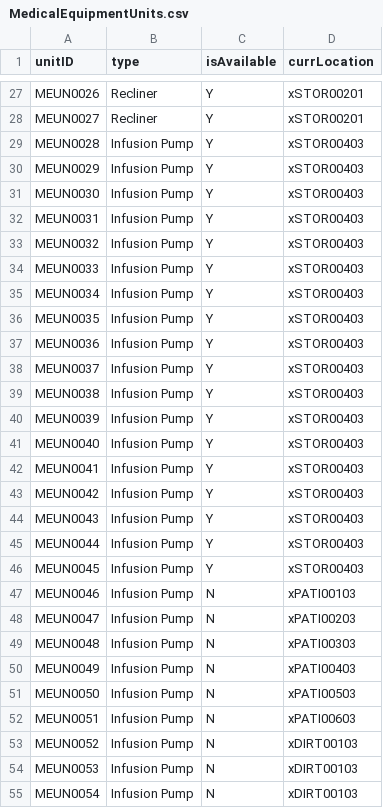
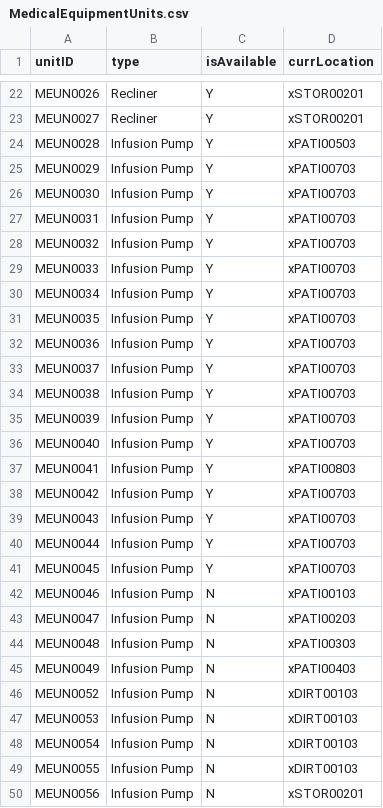
Before and after one commit to nadavk2002/CS3733-D22-Team-X-Prototype-1, a CSV file: MedicalEquipmentUnits.csv, drawn as a sheet; only a part is shown, gaps mark what is left out; the shorter side is filled out with more unchanged rows; the diff covers the shown part only.

```diff
--- a/MedicalEquipmentUnits.csv
+++ b/MedicalEquipmentUnits.csv
@@ -28,20 +23,20 @@ MEUN0026,Recliner,Y,xSTOR00201
 MEUN0027,Recliner,Y,xSTOR00201
-MEUN0028,Infusion Pump,Y,xSTOR00403
-MEUN0029,Infusion Pump,Y,xSTOR00403
-MEUN0030,Infusion Pump,Y,xSTOR00403
-MEUN0031,Infusion Pump,Y,xSTOR00403
-MEUN0032,Infusion Pump,Y,xSTOR00403
-MEUN0033,Infusion Pump,Y,xSTOR00403
-MEUN0034,Infusion Pump,Y,xSTOR00403
-MEUN0035,Infusion Pump,Y,xSTOR00403
-MEUN0036,Infusion Pump,Y,xSTOR00403
-MEUN0037,Infusion Pump,Y,xSTOR00403
-MEUN0038,Infusion Pump,Y,xSTOR00403
-MEUN0039,Infusion Pump,Y,xSTOR00403
-MEUN0040,Infusion Pump,Y,xSTOR00403
-MEUN0041,Infusion Pump,Y,xSTOR00403
-MEUN0042,Infusion Pump,Y,xSTOR00403
-MEUN0043,Infusion Pump,Y,xSTOR00403
-MEUN0044,Infusion Pump,Y,xSTOR00403
-MEUN0045,Infusion Pump,Y,xSTOR00403
+MEUN0028,Infusion Pump,Y,xPATI00503
+MEUN0029,Infusion Pump,Y,xPATI00703
+MEUN0030,Infusion Pump,Y,xPATI00703
+MEUN0031,Infusion Pump,Y,xPATI00703
+MEUN0032,Infusion Pump,Y,xPATI00703
+MEUN0033,Infusion Pump,Y,xPATI00703
+MEUN0034,Infusion Pump,Y,xPATI00703
+MEUN0035,Infusion Pump,Y,xPATI00703
+MEUN0036,Infusion Pump,Y,xPATI00703
+MEUN0037,Infusion Pump,Y,xPATI00703
+MEUN0038,Infusion Pump,Y,xPATI00703
+MEUN0039,Infusion Pump,Y,xPATI00703
+MEUN0040,Infusion Pump,Y,xPATI00703
+MEUN0041,Infusion Pump,Y,xPATI00803
+MEUN0042,Infusion Pump,Y,xPATI00703
+MEUN0043,Infusion Pump,Y,xPATI00703
+MEUN0044,Infusion Pump,Y,xPATI00703
+MEUN0045,Infusion Pump,Y,xPATI00703
 MEUN0046,Infusion Pump,N,xPATI00103
@@ -50,4 +45,2 @@ MEUN0048,Infusion Pump,N,xPATI00303
 MEUN0049,Infusion Pump,N,xPATI00403
-MEUN0050,Infusion Pump,N,xPATI00503
-MEUN0051,Infusion Pump,N,xPATI00603
 MEUN0052,Infusion Pump,N,xDIRT00103
```
Also changed, not shown: 4 added rows, 6 removed rows and 3 edited cells elsewhere in this file, TowerLocationsX.csv, 3 other files.
